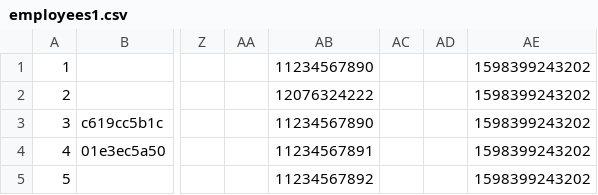
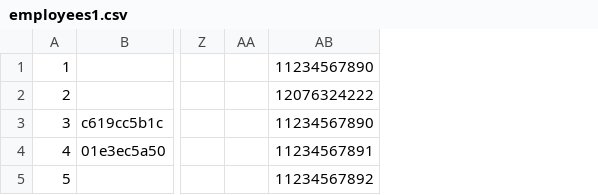
Before and after one commit to svjt78/intellidata, a CSV file: intellidata/employees1.csv, drawn as a sheet; only a part is shown, gaps mark what is left out; the diff names each change by its address in the sheet, - before the commit and + after, or states it on an @@ line.

```diff
--- a/intellidata/employees1.csv
+++ b/intellidata/employees1.csv
-column AC, empty
-column AD, empty
-column AE, rows 1-5: all 1598399243202
```
Also changed, not shown: intellidata/employees.csv, intellidata/employers.csv, 14 other files.
